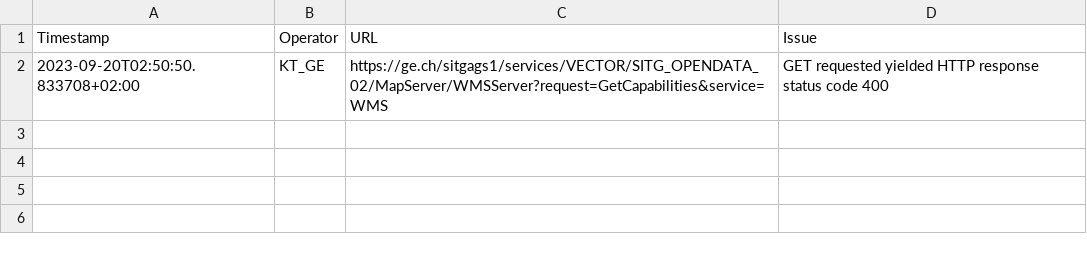
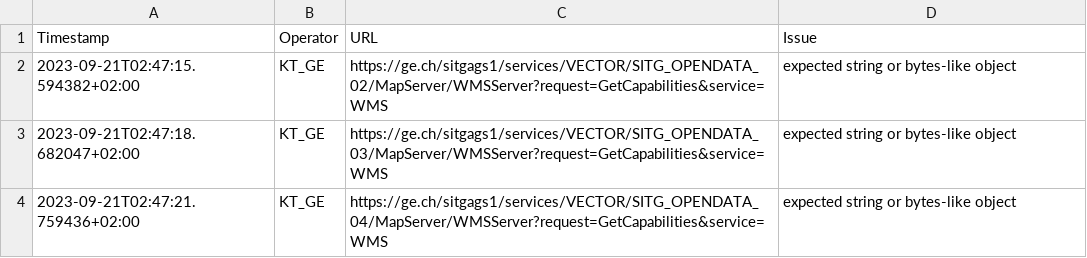
Before and after one commit to FHNW-IVGI/Geoharvester, a CSV file: scraper/tools/KT_GE_errors.csv, drawn as a sheet.

Commit message:
Scraper done

```diff
--- a/scraper/tools/KT_GE_errors.csv
+++ b/scraper/tools/KT_GE_errors.csv
@@ -1,2 +1,4 @@
 Timestamp,Operator,URL,Issue
-2023-09-20T02:50:50.833708+02:00,KT_GE,https://ge.ch/sitgags1/services/VECTOR/SITG_OPENDATA_02/MapServer/WMSServer?request=GetCapabilities&service=WMS,"GET requested yielded HTTP response status code 400"
+2023-09-21T02:47:15.594382+02:00,KT_GE,https://ge.ch/sitgags1/services/VECTOR/SITG_OPENDATA_02/MapServer/WMSServer?request=GetCapabilities&service=WMS,"expected string or bytes-like object"
+2023-09-21T02:47:18.682047+02:00,KT_GE,https://ge.ch/sitgags1/services/VECTOR/SITG_OPENDATA_03/MapServer/WMSServer?request=GetCapabilities&service=WMS,"expected string or bytes-like object"
+2023-09-21T02:47:21.759436+02:00,KT_GE,https://ge.ch/sitgags1/services/VECTOR/SITG_OPENDATA_04/MapServer/WMSServer?request=GetCapabilities&service=WMS,"expected string or bytes-like object"
```
Also changed, not shown: scraper/tools/KT_BL_errors.csv, scraper/tools/KT_FR_errors.csv, 6 other files.
